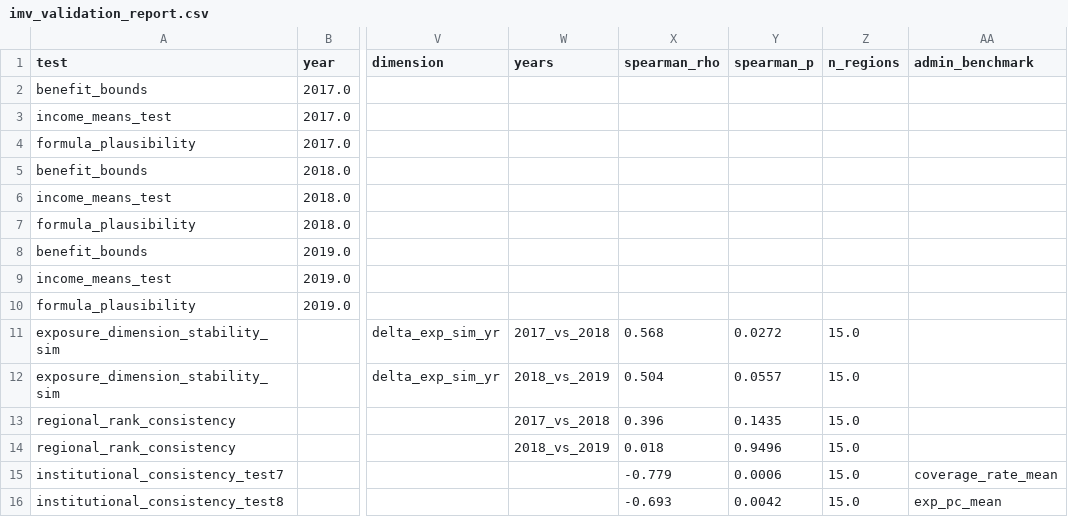
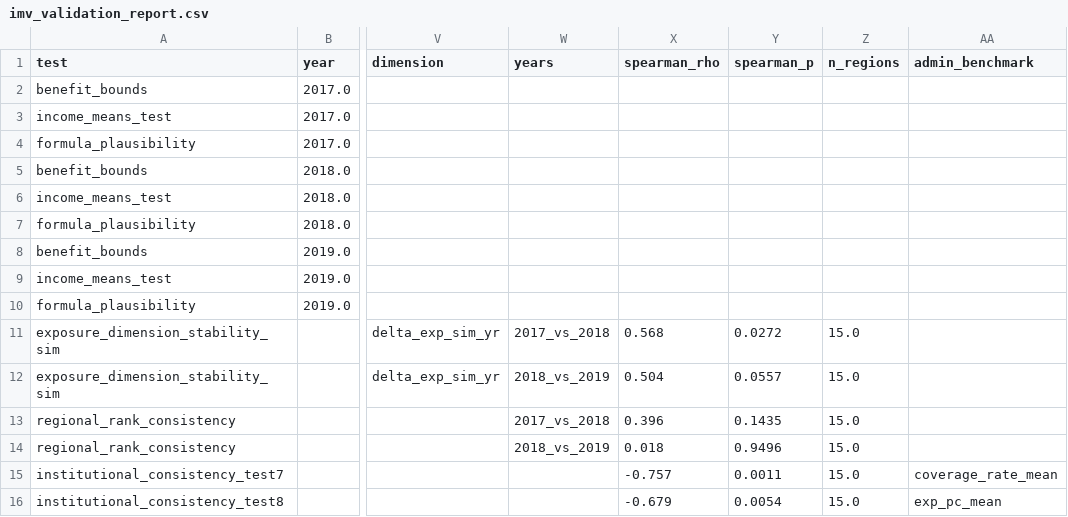
Before and after one commit to DianaElisa02/IMVmasterthesis, a CSV file: output/exposure/imv_validation_report.csv, drawn as a sheet; only a part is shown, gaps mark what is left out; the diff names each change by its address in the sheet, - before the commit and + after, or states it on an @@ line.

```diff
--- a/output/exposure/imv_validation_report.csv
+++ b/output/exposure/imv_validation_report.csv
-X15 (spearman_rho): -0.779
+X15 (spearman_rho): -0.757
-Y15 (spearman_p): 0.0006
+Y15 (spearman_p): 0.0011
-X16 (spearman_rho): -0.693
+X16 (spearman_rho): -0.679
-Y16 (spearman_p): 0.0042
+Y16 (spearman_p): 0.0054
```
Also changed, not shown: output/exposure/exposure_index.csv, output/exposure/exposure_params.csv, 3 other files.
